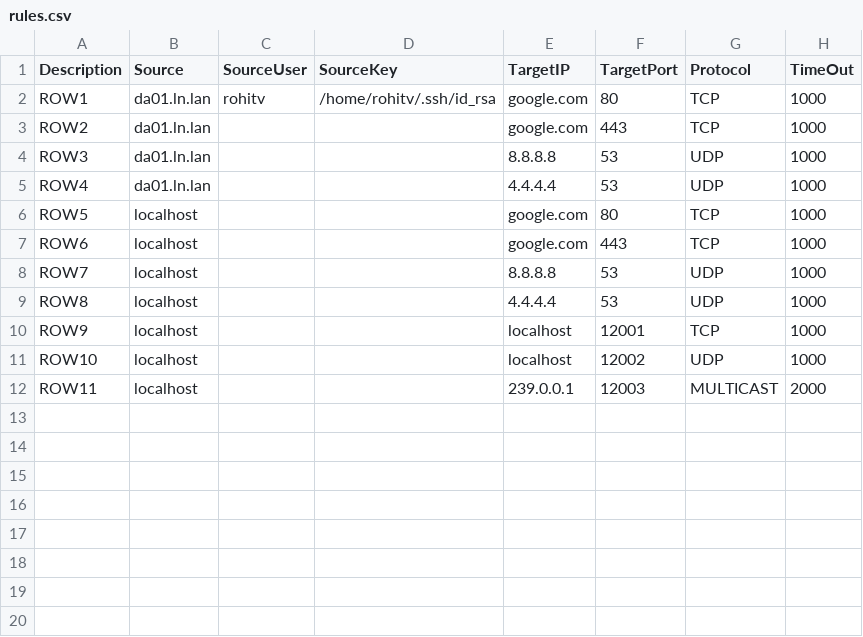
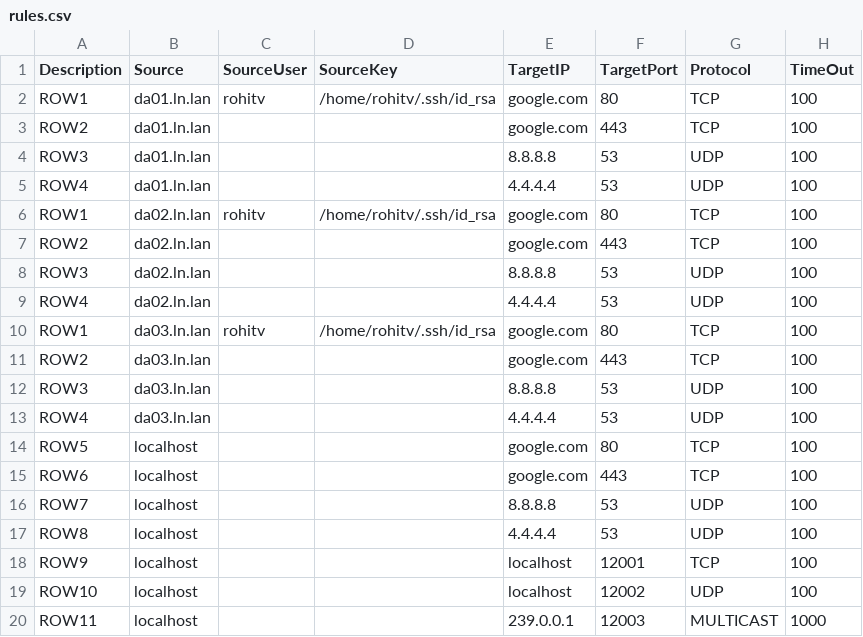
Before and after one commit to ng5/sysutils, a CSV file: rules.csv, drawn as a sheet.

```diff
--- a/rules.csv
+++ b/rules.csv
@@ -1,12 +1,20 @@
 Description,Source,SourceUser,SourceKey,TargetIP,TargetPort,Protocol,TimeOut
-ROW1,da01.ln.lan,rohitv,/home/rohitv/.ssh/id_rsa,google.com,80,TCP,1000
-ROW2,da01.ln.lan,,,google.com,443,TCP,1000
-ROW3,da01.ln.lan,,,8.8.8.8,53,UDP,1000
-ROW4,da01.ln.lan,,,4.4.4.4,53,UDP,1000
-ROW5,localhost,,,google.com,80,TCP,1000
-ROW6,localhost,,,google.com,443,TCP,1000
-ROW7,localhost,,,8.8.8.8,53,UDP,1000
-ROW8,localhost,,,4.4.4.4,53,UDP,1000
-ROW9,localhost,,,localhost,12001,TCP,1000
-ROW10,localhost,,,localhost,12002,UDP,1000
-ROW11,localhost,,,239.0.0.1,12003,MULTICAST,2000
+ROW1,da01.ln.lan,rohitv,/home/rohitv/.ssh/id_rsa,google.com,80,TCP,100
+ROW2,da01.ln.lan,,,google.com,443,TCP,100
+ROW3,da01.ln.lan,,,8.8.8.8,53,UDP,100
+ROW4,da01.ln.lan,,,4.4.4.4,53,UDP,100
+ROW1,da02.ln.lan,rohitv,/home/rohitv/.ssh/id_rsa,google.com,80,TCP,100
+ROW2,da02.ln.lan,,,google.com,443,TCP,100
+ROW3,da02.ln.lan,,,8.8.8.8,53,UDP,100
+ROW4,da02.ln.lan,,,4.4.4.4,53,UDP,100
+ROW1,da03.ln.lan,rohitv,/home/rohitv/.ssh/id_rsa,google.com,80,TCP,100
+ROW2,da03.ln.lan,,,google.com,443,TCP,100
+ROW3,da03.ln.lan,,,8.8.8.8,53,UDP,100
+ROW4,da03.ln.lan,,,4.4.4.4,53,UDP,100
+ROW5,localhost,,,google.com,80,TCP,100
+ROW6,localhost,,,google.com,443,TCP,100
+ROW7,localhost,,,8.8.8.8,53,UDP,100
+ROW8,localhost,,,4.4.4.4,53,UDP,100
+ROW9,localhost,,,localhost,12001,TCP,100
+ROW10,localhost,,,localhost,12002,UDP,100
+ROW11,localhost,,,239.0.0.1,12003,MULTICAST,1000
```
Also changed, not shown: 1 other file.
